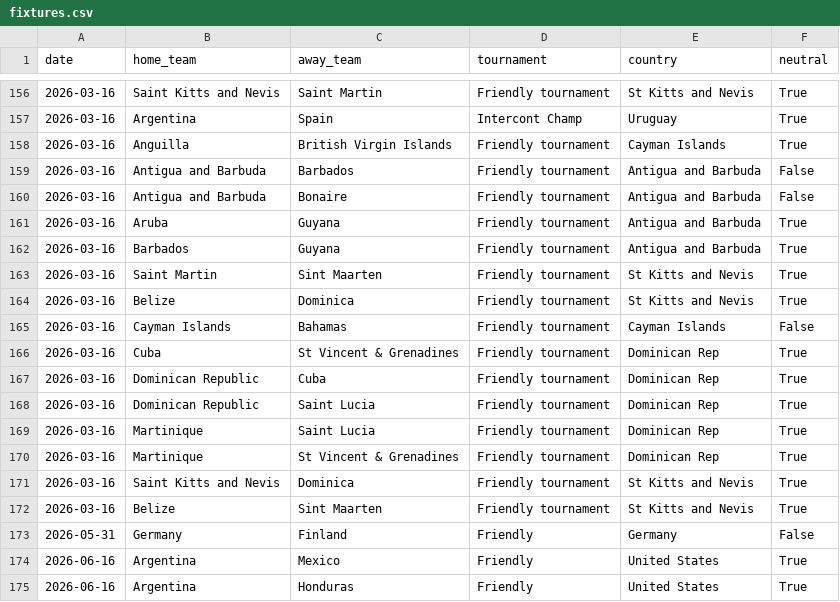
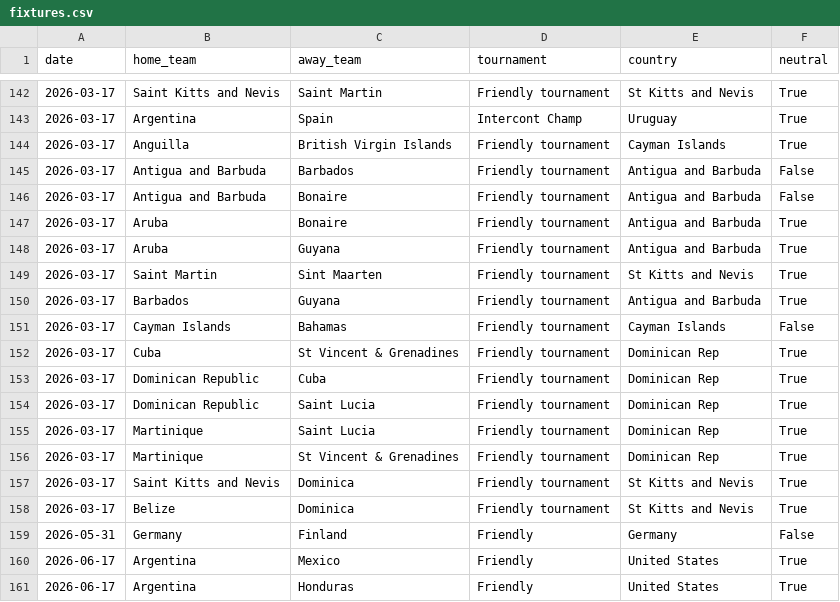
Before and after one commit to 16bravo/MatchOracle, a CSV file: data/source/fixtures.csv, drawn as a sheet; only a part is shown, gaps mark what is left out; the diff covers the shown part only.

```diff
--- a/data/source/fixtures.csv
+++ b/data/source/fixtures.csv
@@ -156,20 +142,20 @@ date,home_team,away_team,tournament,country,neutral
-2026-03-16,Saint Kitts and Nevis,Saint Martin,Friendly tournament,St Kitts and Nevis,True
-2026-03-16,Argentina,Spain,Intercont Champ,Uruguay,True
-2026-03-16,Anguilla,British Virgin Islands,Friendly tournament,Cayman Islands,True
-2026-03-16,Antigua and Barbuda,Barbados,Friendly tournament,Antigua and Barbuda,False
-2026-03-16,Antigua and Barbuda,Bonaire,Friendly tournament,Antigua and Barbuda,False
-2026-03-16,Aruba,Guyana,Friendly tournament,Antigua and Barbuda,True
-2026-03-16,Barbados,Guyana,Friendly tournament,Antigua and Barbuda,True
-2026-03-16,Saint Martin,Sint Maarten,Friendly tournament,St Kitts and Nevis,True
-2026-03-16,Belize,Dominica,Friendly tournament,St Kitts and Nevis,True
-2026-03-16,Cayman Islands,Bahamas,Friendly tournament,Cayman Islands,False
-2026-03-16,Cuba,St Vincent & Grenadines,Friendly tournament,Dominican Rep,True
-2026-03-16,Dominican Republic,Cuba,Friendly tournament,Dominican Rep,True
-2026-03-16,Dominican Republic,Saint Lucia,Friendly tournament,Dominican Rep,True
-2026-03-16,Martinique,Saint Lucia,Friendly tournament,Dominican Rep,True
-2026-03-16,Martinique,St Vincent & Grenadines,Friendly tournament,Dominican Rep,True
-2026-03-16,Saint Kitts and Nevis,Dominica,Friendly tournament,St Kitts and Nevis,True
-2026-03-16,Belize,Sint Maarten,Friendly tournament,St Kitts and Nevis,True
+2026-03-17,Saint Kitts and Nevis,Saint Martin,Friendly tournament,St Kitts and Nevis,True
+2026-03-17,Argentina,Spain,Intercont Champ,Uruguay,True
+2026-03-17,Anguilla,British Virgin Islands,Friendly tournament,Cayman Islands,True
+2026-03-17,Antigua and Barbuda,Barbados,Friendly tournament,Antigua and Barbuda,False
+2026-03-17,Antigua and Barbuda,Bonaire,Friendly tournament,Antigua and Barbuda,False
+2026-03-17,Aruba,Bonaire,Friendly tournament,Antigua and Barbuda,True
+2026-03-17,Aruba,Guyana,Friendly tournament,Antigua and Barbuda,True
+2026-03-17,Saint Martin,Sint Maarten,Friendly tournament,St Kitts and Nevis,True
+2026-03-17,Barbados,Guyana,Friendly tournament,Antigua and Barbuda,True
+2026-03-17,Cayman Islands,Bahamas,Friendly tournament,Cayman Islands,False
+2026-03-17,Cuba,St Vincent & Grenadines,Friendly tournament,Dominican Rep,True
+2026-03-17,Dominican Republic,Cuba,Friendly tournament,Dominican Rep,True
+2026-03-17,Dominican Republic,Saint Lucia,Friendly tournament,Dominican Rep,True
+2026-03-17,Martinique,Saint Lucia,Friendly tournament,Dominican Rep,True
+2026-03-17,Martinique,St Vincent & Grenadines,Friendly tournament,Dominican Rep,True
+2026-03-17,Saint Kitts and Nevis,Dominica,Friendly tournament,St Kitts and Nevis,True
+2026-03-17,Belize,Dominica,Friendly tournament,St Kitts and Nevis,True
 2026-05-31,Germany,Finland,Friendly,Germany,False
-2026-06-16,Argentina,Mexico,Friendly,United States,True
-2026-06-16,Argentina,Honduras,Friendly,United States,True
+2026-06-17,Argentina,Mexico,Friendly,United States,True
+2026-06-17,Argentina,Honduras,Friendly,United States,True
```
Also changed, not shown: 1 added row, 15 removed rows, 59 moved rows and 4 edited cells elsewhere in this file, 1 other file.
